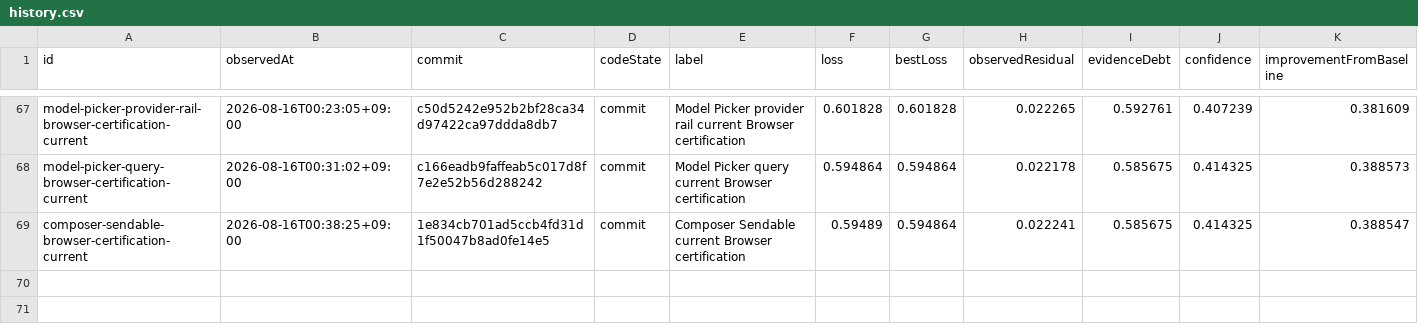
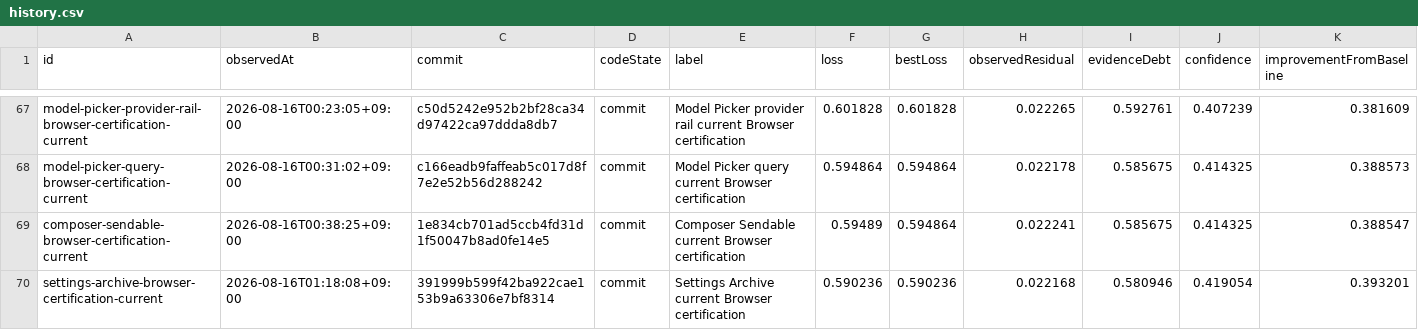
Before and after one commit to Huxpro/t3code-lynxtron, a CSV file: apps/lynxtron/reports/fidelity-loss/history.csv, drawn as a sheet; only a part is shown, gaps mark what is left out.

```diff
--- a/apps/lynxtron/reports/fidelity-loss/history.csv
+++ b/apps/lynxtron/reports/fidelity-loss/history.csv
@@ -69 +69,2 @@ model-picker-query-browser-certification-current,2026-08-16T00:31:02+09:00,c166e
 composer-sendable-browser-certification-current,2026-08-16T00:38:25+09:00,1e834cb701ad5ccb4fd31d1f50047b8ad0fe14e5,commit,Composer Sendable current Browser certification,0.59489,0.594864,0.022241,0.585675,0.414325,0.388547
+settings-archive-browser-certification-current,2026-08-16T01:18:08+09:00,391999b599f42ba922cae153b9a63306e7bf8314,commit,Settings Archive current Browser certification,0.590236,0.590236,0.022168,0.580946,0.419054,0.393201
```
Also changed, not shown: apps/lynxtron/reports/fidelity-loss/commit-attribution.csv, 4 other files.
